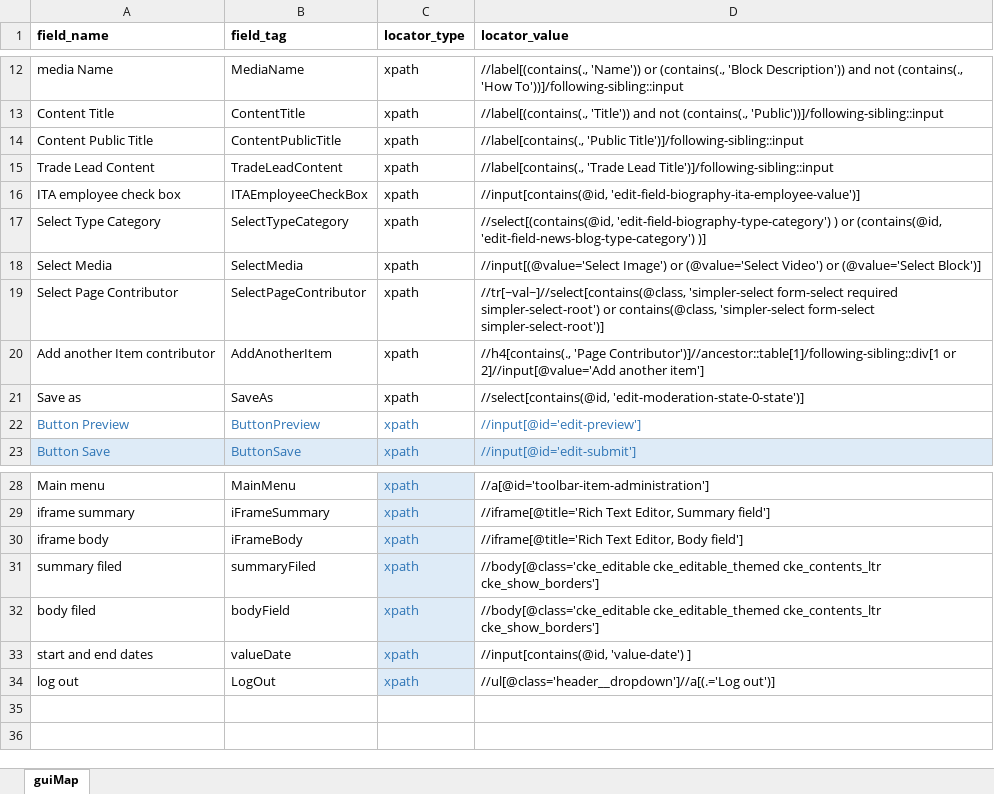
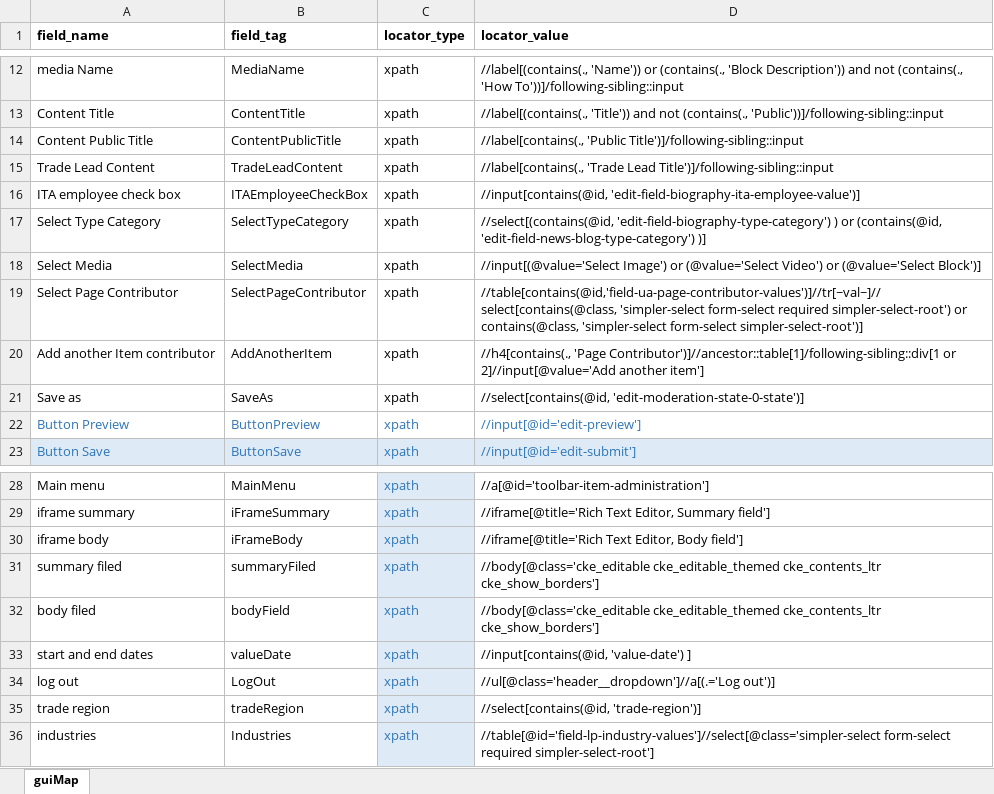
Before and after one commit to InternationalTradeAdministration/automation, an Excel workbook: EXPORTER_PORTAL/input_data/script/gui_map.xlsx, sheet guiMap, drawn as a sheet; only a part is shown, gaps mark what is left out; values as stored, in another font and other column widths than the file's, no borders; table styles not drawn; the diff names each change by its address in the sheet, - before the commit and + after, or states it on an @@ line.

```diff
--- a/EXPORTER_PORTAL/input_data/script/gui_map.xlsx (sheet guiMap)
+++ b/EXPORTER_PORTAL/input_data/script/gui_map.xlsx (sheet guiMap)
-D19 (locator_value): //tr[~val~]//select[contains(@class, 'simpler-select form-select…
+D19 (locator_value): //table[contains(@id,'field-ua-page-contributor-values')]//tr[~val~]//select[contains(@class, 'simpler-select form-select…
+row 35: trade region | tradeRegion | xpath | //select[contains(@id, 'trade-region')]
+row 36: industries | Industries | xpath | //table[@id='field-lp-industry-values']//select[@class='simpler-select form-select required simpler-select-root']
```
Also changed, not shown: EXPORTER_PORTAL/input_data/datapool/Exporter_Regression.xlsx, 7 other files.
